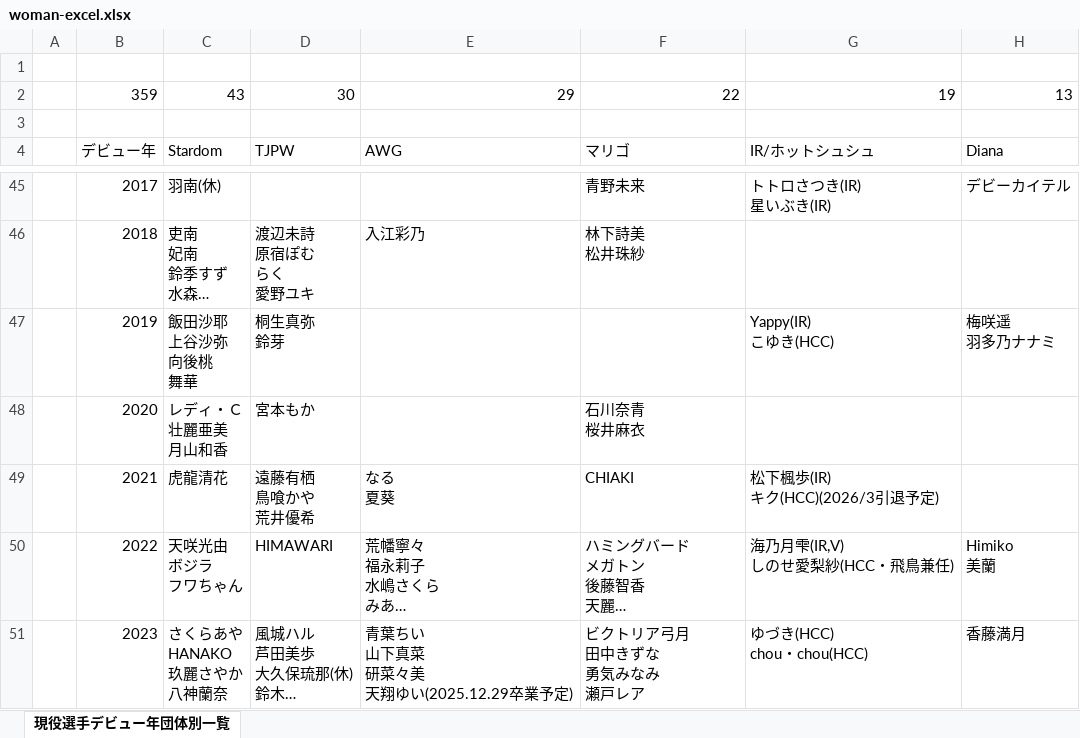
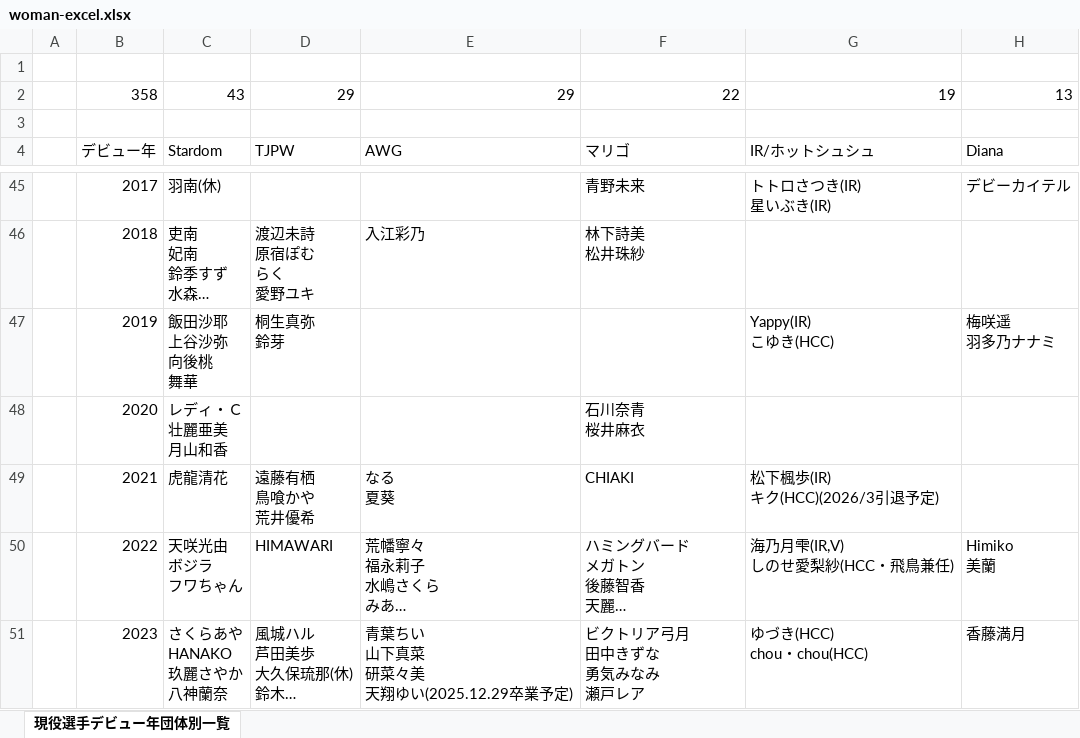
Before and after one commit to nakawankuma/joshi_wrestling_data, an Excel workbook: woman-excel.xlsx, sheet 現役選手デビュー年団体別一覧, drawn as a sheet; only a part is shown, gaps mark what is left out; long unchanged cells end in …; values as stored, in another font and other column widths than the file's, no borders; table styles not drawn; the diff names each change by its address in the sheet, - before the commit and + after, or states it on an @@ line.

```diff
--- a/woman-excel.xlsx (sheet 現役選手デビュー年団体別一覧)
+++ b/woman-excel.xlsx (sheet 現役選手デビュー年団体別一覧)
-B2: 359
+B2: 358
-D2: 30
+D2: 29
-D48: 宮本もか
+D48: (empty)
```
Also changed, not shown: 1 other file.
